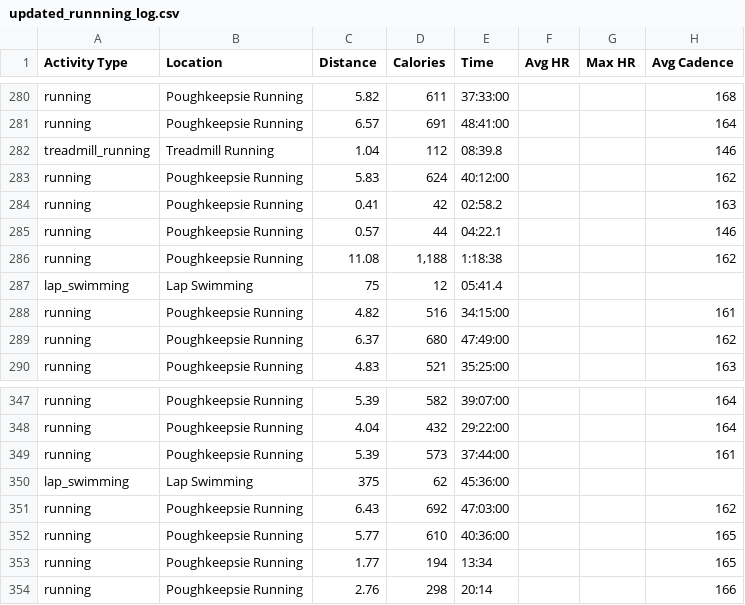
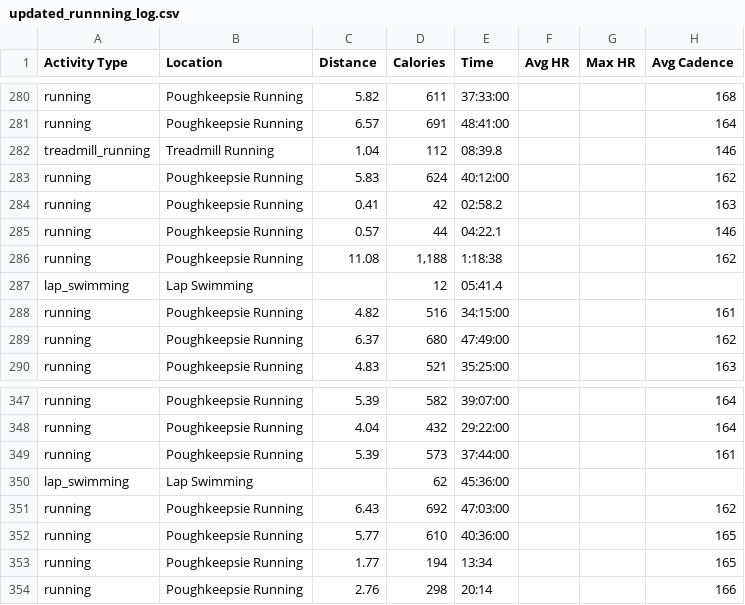
Before and after one commit to christophermajor1/DATA300L, a CSV file: updated_runnning_log.csv, drawn as a sheet; only a part is shown, gaps mark what is left out; the diff names each change by its address in the sheet, - before the commit and + after, or states it on an @@ line.

Commit message:
swimming distances

```diff
--- a/updated_runnning_log.csv
+++ b/updated_runnning_log.csv
-C287 (Distance): 75
+C287 (Distance): (empty)
-C350 (Distance): 375
+C350 (Distance): (empty)
```
